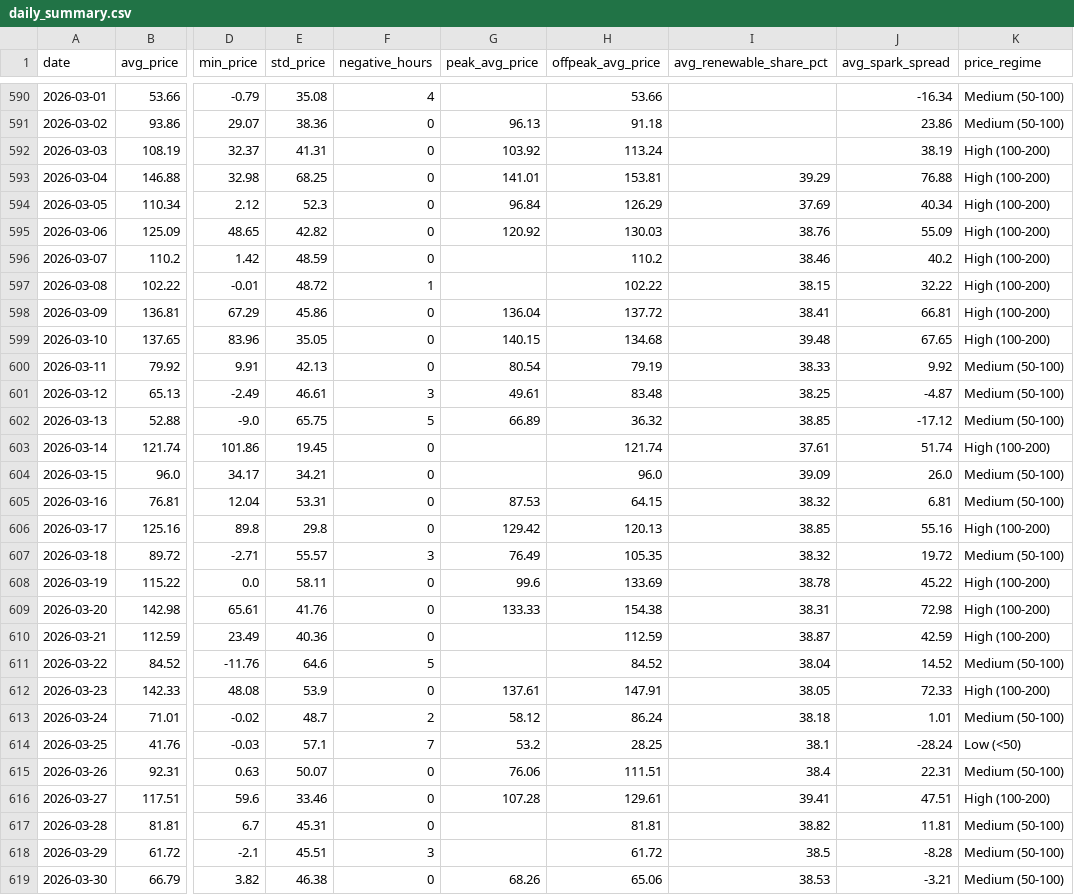
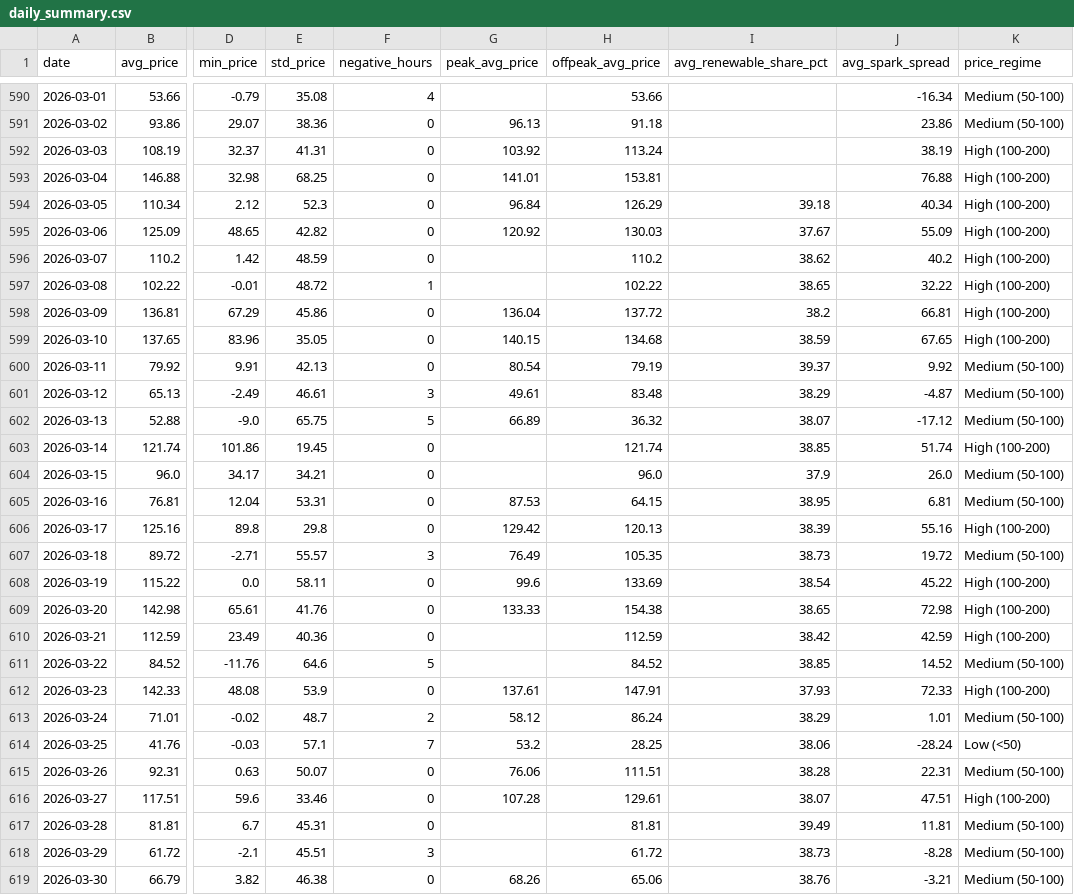
Before and after one commit to BRSTKL/power-market-analysis, a CSV file: data/output/daily_summary.csv, drawn as a sheet; only a part is shown, gaps mark what is left out; the diff covers the shown part only; the diff names each change by its address in the sheet, - before the commit and + after, or states it on an @@ line.

```diff
--- a/data/output/daily_summary.csv
+++ b/data/output/daily_summary.csv
-I593 (avg_renewable_share_pct): 39.29
+I593 (avg_renewable_share_pct): (empty)
-I594 (avg_renewable_share_pct): 37.69
+I594 (avg_renewable_share_pct): 39.18
-I595 (avg_renewable_share_pct): 38.76
+I595 (avg_renewable_share_pct): 37.67
-I596 (avg_renewable_share_pct): 38.46
+I596 (avg_renewable_share_pct): 38.62
-I597 (avg_renewable_share_pct): 38.15
+I597 (avg_renewable_share_pct): 38.65
-I598 (avg_renewable_share_pct): 38.41
+I598 (avg_renewable_share_pct): 38.2
-I599 (avg_renewable_share_pct): 39.48
+I599 (avg_renewable_share_pct): 38.59
-I600 (avg_renewable_share_pct): 38.33
+I600 (avg_renewable_share_pct): 39.37
-I601 (avg_renewable_share_pct): 38.25
+I601 (avg_renewable_share_pct): 38.29
-I602 (avg_renewable_share_pct): 38.85
+I602 (avg_renewable_share_pct): 38.07
-I603 (avg_renewable_share_pct): 37.61
+I603 (avg_renewable_share_pct): 38.85
-I604 (avg_renewable_share_pct): 39.09
+I604 (avg_renewable_share_pct): 37.9
-I605 (avg_renewable_share_pct): 38.32
+I605 (avg_renewable_share_pct): 38.95
-I606 (avg_renewable_share_pct): 38.85
+I606 (avg_renewable_share_pct): 38.39
-I607 (avg_renewable_share_pct): 38.32
+I607 (avg_renewable_share_pct): 38.73
-I608 (avg_renewable_share_pct): 38.78
+I608 (avg_renewable_share_pct): 38.54
-I609 (avg_renewable_share_pct): 38.31
+I609 (avg_renewable_share_pct): 38.65
-I610 (avg_renewable_share_pct): 38.87
+I610 (avg_renewable_share_pct): 38.42
-I611 (avg_renewable_share_pct): 38.04
+I611 (avg_renewable_share_pct): 38.85
-I612 (avg_renewable_share_pct): 38.05
+I612 (avg_renewable_share_pct): 37.93
-I613 (avg_renewable_share_pct): 38.18
+I613 (avg_renewable_share_pct): 38.29
-I614 (avg_renewable_share_pct): 38.1
+I614 (avg_renewable_share_pct): 38.06
-I615 (avg_renewable_share_pct): 38.4
+I615 (avg_renewable_share_pct): 38.28
-I616 (avg_renewable_share_pct): 39.41
+I616 (avg_renewable_share_pct): 38.07
-I617 (avg_renewable_share_pct): 38.82
+I617 (avg_renewable_share_pct): 39.49
-I618 (avg_renewable_share_pct): 38.5
+I618 (avg_renewable_share_pct): 38.73
-I619 (avg_renewable_share_pct): 38.53
+I619 (avg_renewable_share_pct): 38.76
```
Also changed, not shown: 2 added rows and 68 edited cells elsewhere in this file, data/output/generation_mix.csv, 2 other files.
